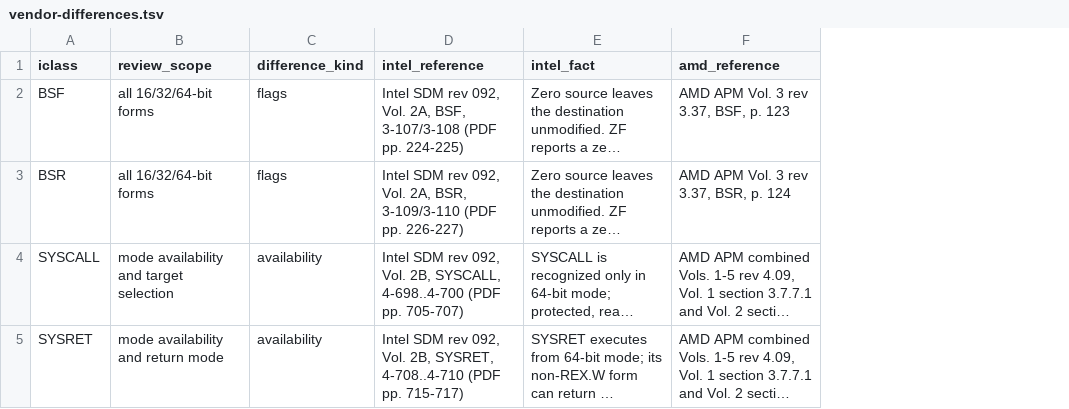
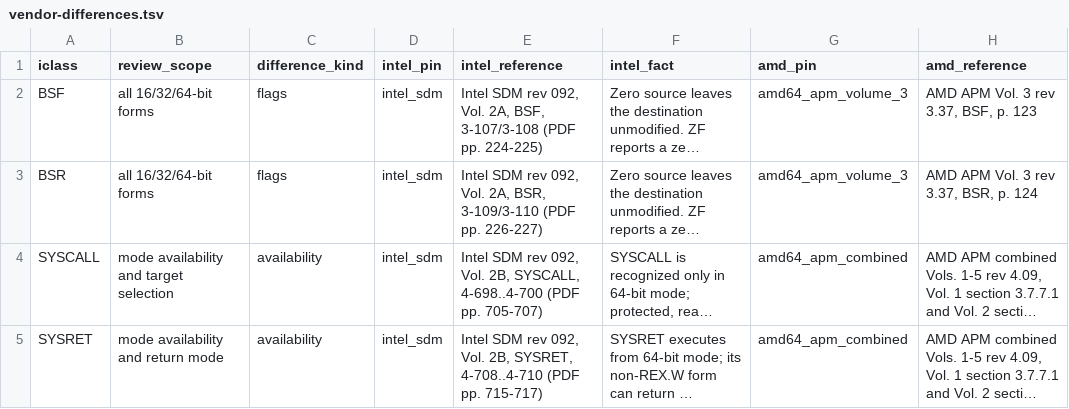
Before and after one commit to isomorphisms/idric-x86-aggressive-backend, a TSV file: research/vendor-differences.tsv, drawn as a sheet; only a part is shown; long unchanged cells end in …; the diff names each change by its address in the sheet, - before the commit and + after, or states it on an @@ line.

Commit message:
Bind vendor evidence rows to source pins

```diff
--- a/research/vendor-differences.tsv
+++ b/research/vendor-differences.tsv
+column D (intel_pin), rows 2-5: all intel_sdm
+column G (amd_pin), rows 2-5: amd64_apm_volume_3 | amd64_apm_volume_3 | amd64_apm_combined | amd64_apm_combined
```
